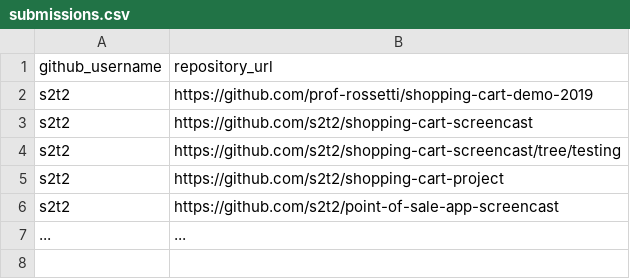
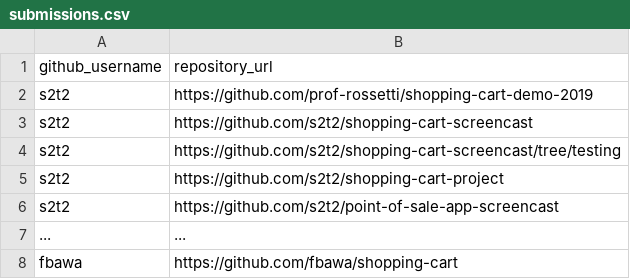
Before and after one commit to prof-rossetti/nyu-info-2335-201905, a CSV file: projects/shopping-cart/submissions.csv, drawn as a sheet.

Commit message:
Update submissions.csv

```diff
--- a/projects/shopping-cart/submissions.csv
+++ b/projects/shopping-cart/submissions.csv
@@ -7 +7,2 @@ s2t2, https://github.com/s2t2/point-of-sale-app-screencast
 ..., ...
+fbawa, https://github.com/fbawa/shopping-cart
```
